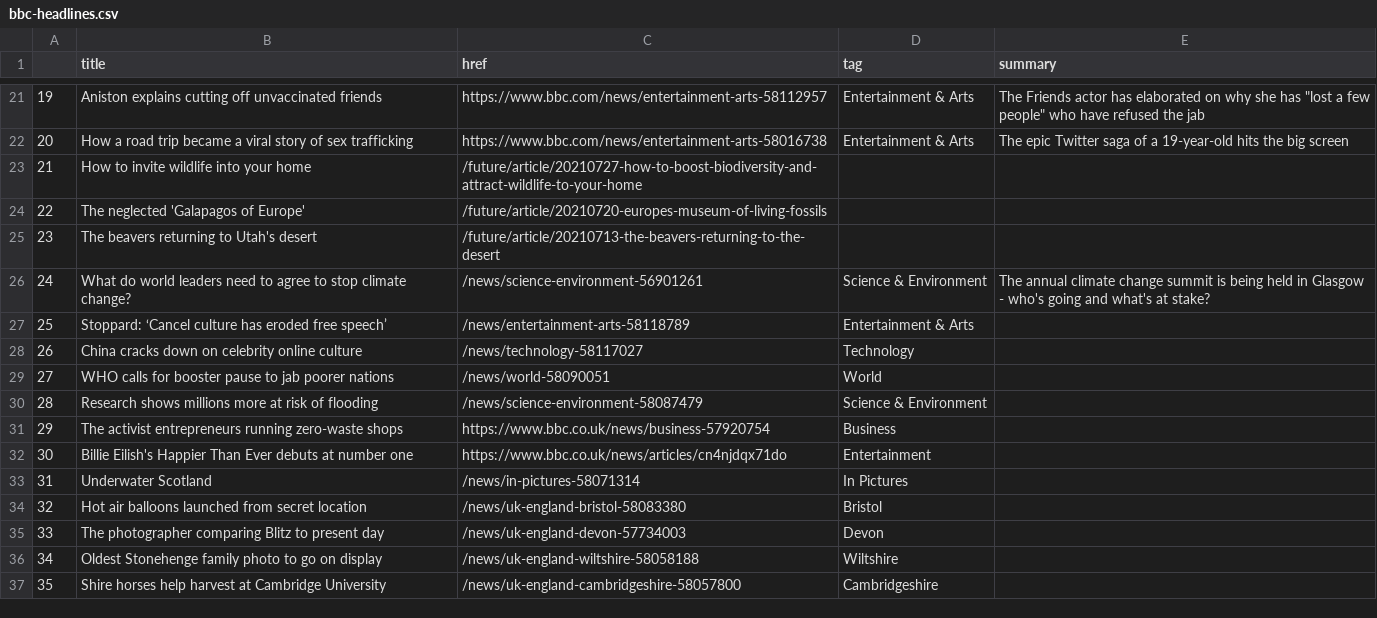
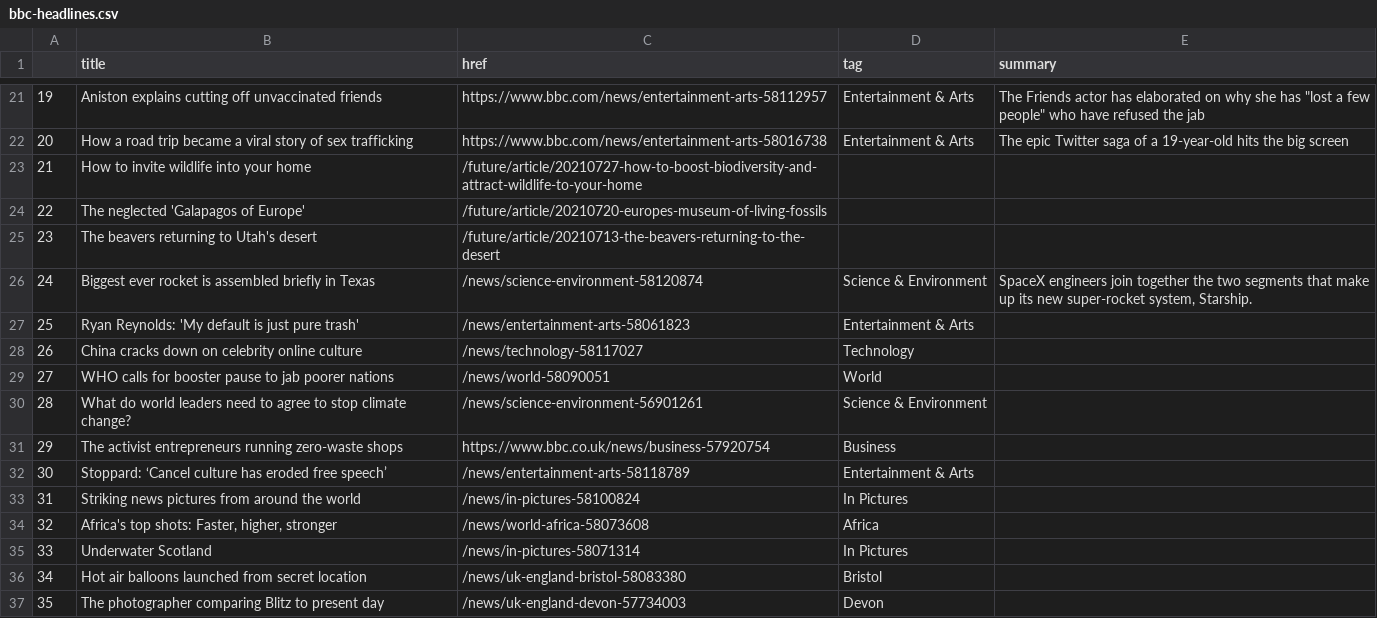
Before and after one commit to joaquin-rosado/automatic-scraper, a CSV file: bbc-headlines.csv, drawn as a sheet; only a part is shown, gaps mark what is left out; the diff covers the shown part only.

```diff
--- a/bbc-headlines.csv
+++ b/bbc-headlines.csv
@@ -25,13 +25,13 @@
 23,The beavers returning to Utah's desert,/future/article/20210713-the-beavers-returning-to-the-desert,,
-24,What do world leaders need to agree to stop climate change?,/news/science-environment-56901261,Science & Environment,The annual climate change summit is being held in Glasgow - who's going and what's at stake?
-25,Stoppard: ‘Cancel culture has eroded free speech’,/news/entertainment-arts-58118789,Entertainment & Arts,
+24,Biggest ever rocket is assembled briefly in Texas,/news/science-environment-58120874,Science & Environment,"SpaceX engineers join together the two segments that make up its new super-rocket system, Starship."
+25,Ryan Reynolds: 'My default is just pure trash',/news/entertainment-arts-58061823,Entertainment & Arts,
 26,China cracks down on celebrity online culture,/news/technology-58117027,Technology,
 27,WHO calls for booster pause to jab poorer nations,/news/world-58090051,World,
-28,Research shows millions more at risk of flooding,/news/science-environment-58087479,Science & Environment,
+28,What do world leaders need to agree to stop climate change?,/news/science-environment-56901261,Science & Environment,
 29,The activist entrepreneurs running zero-waste shops,https://www.bbc.co.uk/news/business-57920754,Business,
-30,Billie Eilish's Happier Than Ever debuts at number one,https://www.bbc.co.uk/news/articles/cn4njdqx71do,Entertainment,
-31,Underwater Scotland,/news/in-pictures-58071314,In Pictures,
-32,Hot air balloons launched from secret location,/news/uk-england-bristol-58083380,Bristol,
-33,The photographer comparing Blitz to present day,/news/uk-england-devon-57734003,Devon,
-34,Oldest Stonehenge family photo to go on display,/news/uk-england-wiltshire-58058188,Wiltshire,
-35,Shire horses help harvest at Cambridge University,/news/uk-england-cambridgeshire-58057800,Cambridgeshire,
+30,Stoppard: ‘Cancel culture has eroded free speech’,/news/entertainment-arts-58118789,Entertainment & Arts,
+31,Striking news pictures from around the world,/news/in-pictures-58100824,In Pictures,
+32,"Africa's top shots: Faster, higher, stronger",/news/world-africa-58073608,Africa,
+33,Underwater Scotland,/news/in-pictures-58071314,In Pictures,
+34,Hot air balloons launched from secret location,/news/uk-england-bristol-58083380,Bristol,
+35,The photographer comparing Blitz to present day,/news/uk-england-devon-57734003,Devon,
```
Also changed, not shown: 32 edited cells elsewhere in this file.
